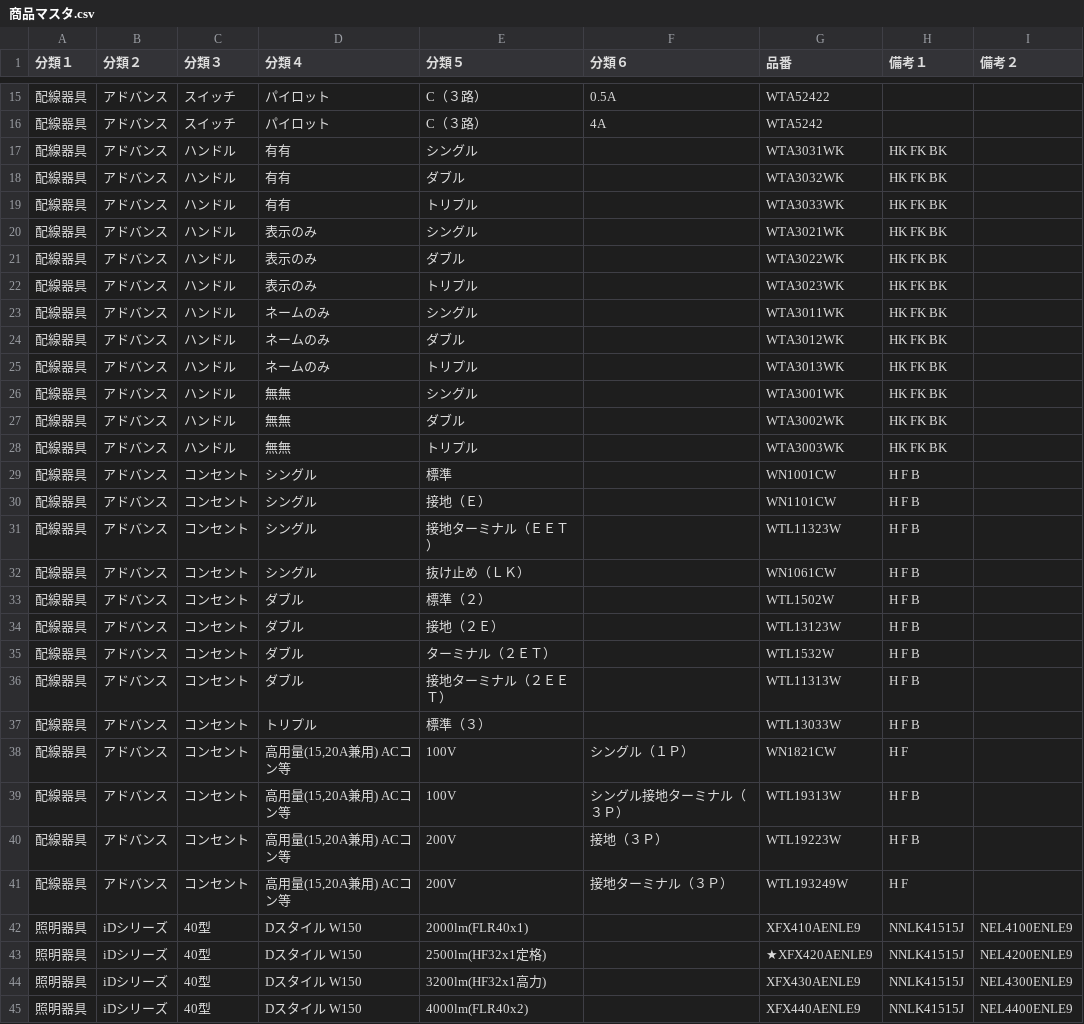
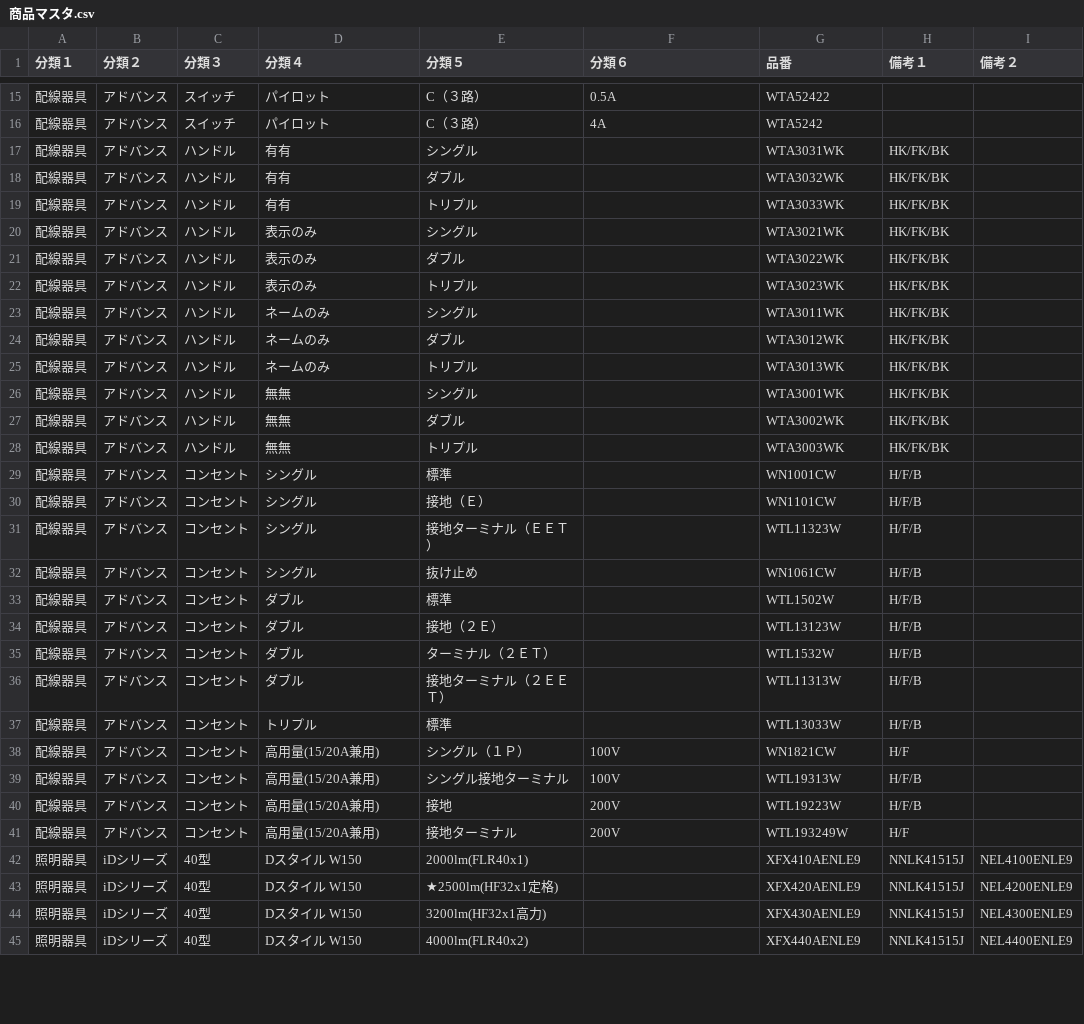
Before and after one commit to lkstr999/SHOJI, a CSV file: 商品マスタ.csv, drawn as a sheet; only a part is shown, gaps mark what is left out; the diff covers the shown part only.

Commit message:
Add files via upload

```diff
--- a/商品マスタ.csv
+++ b/商品マスタ.csv
@@ -16,29 +16,29 @@
 配線器具,アドバンス,スイッチ,パイロット,C（３路）,4A,WTA5242,,
-配線器具,アドバンス,ハンドル,有有,シングル,,WTA3031WK,HK FK BK,
-配線器具,アドバンス,ハンドル,有有,ダブル,,WTA3032WK,HK FK BK,
-配線器具,アドバンス,ハンドル,有有,トリプル,,WTA3033WK,HK FK BK,
-配線器具,アドバンス,ハンドル,表示のみ,シングル,,WTA3021WK,HK FK BK,
-配線器具,アドバンス,ハンドル,表示のみ,ダブル,,WTA3022WK,HK FK BK,
-配線器具,アドバンス,ハンドル,表示のみ,トリプル,,WTA3023WK,HK FK BK,
-配線器具,アドバンス,ハンドル,ネームのみ,シングル,,WTA3011WK,HK FK BK,
-配線器具,アドバンス,ハンドル,ネームのみ,ダブル,,WTA3012WK,HK FK BK,
-配線器具,アドバンス,ハンドル,ネームのみ,トリプル,,WTA3013WK,HK FK BK,
-配線器具,アドバンス,ハンドル,無無,シングル,,WTA3001WK,HK FK BK,
-配線器具,アドバンス,ハンドル,無無,ダブル,,WTA3002WK,HK FK BK,
-配線器具,アドバンス,ハンドル,無無,トリプル,,WTA3003WK,HK FK BK,
-配線器具,アドバンス,コンセント,シングル,標準,,WN1001CW,H F B,
-配線器具,アドバンス,コンセント,シングル,接地（Ｅ）,,WN1101CW,H F B,
-配線器具,アドバンス,コンセント,シングル,接地ターミナル（ＥＥＴ）,,WTL11323W,H F B,
-配線器具,アドバンス,コンセント,シングル,抜け止め（ＬＫ）,,WN1061CW,H F B,
-配線器具,アドバンス,コンセント,ダブル,標準（２）,,WTL1502W,H F B,
-配線器具,アドバンス,コンセント,ダブル,接地（２Ｅ）,,WTL13123W,H F B,
-配線器具,アドバンス,コンセント,ダブル,ターミナル（２ＥＴ）,,WTL1532W,H F B,
-配線器具,アドバンス,コンセント,ダブル,接地ターミナル（２ＥＥＴ）,,WTL11313W,H F B,
-配線器具,アドバンス,コンセント,トリプル,標準（３）,,WTL13033W,H F B,
-配線器具,アドバンス,コンセント,"高用量(15,20A兼用) ACコン等",100V,シングル（１Ｐ）,WN1821CW,H F,
-配線器具,アドバンス,コンセント,"高用量(15,20A兼用) ACコン等",100V,シングル接地ターミナル（３Ｐ）,WTL19313W,H F B,
-配線器具,アドバンス,コンセント,"高用量(15,20A兼用) ACコン等",200V,接地（３Ｐ）,WTL19223W,H F B,
-配線器具,アドバンス,コンセント,"高用量(15,20A兼用) ACコン等",200V,接地ターミナル（３Ｐ）,WTL193249W,H F,
+配線器具,アドバンス,ハンドル,有有,シングル,,WTA3031WK,HK/FK/BK,
+配線器具,アドバンス,ハンドル,有有,ダブル,,WTA3032WK,HK/FK/BK,
+配線器具,アドバンス,ハンドル,有有,トリプル,,WTA3033WK,HK/FK/BK,
+配線器具,アドバンス,ハンドル,表示のみ,シングル,,WTA3021WK,HK/FK/BK,
+配線器具,アドバンス,ハンドル,表示のみ,ダブル,,WTA3022WK,HK/FK/BK,
+配線器具,アドバンス,ハンドル,表示のみ,トリプル,,WTA3023WK,HK/FK/BK,
+配線器具,アドバンス,ハンドル,ネームのみ,シングル,,WTA3011WK,HK/FK/BK,
+配線器具,アドバンス,ハンドル,ネームのみ,ダブル,,WTA3012WK,HK/FK/BK,
+配線器具,アドバンス,ハンドル,ネームのみ,トリプル,,WTA3013WK,HK/FK/BK,
+配線器具,アドバンス,ハンドル,無無,シングル,,WTA3001WK,HK/FK/BK,
+配線器具,アドバンス,ハンドル,無無,ダブル,,WTA3002WK,HK/FK/BK,
+配線器具,アドバンス,ハンドル,無無,トリプル,,WTA3003WK,HK/FK/BK,
+配線器具,アドバンス,コンセント,シングル,標準,,WN1001CW,H/F/B,
+配線器具,アドバンス,コンセント,シングル,接地（Ｅ）,,WN1101CW,H/F/B,
+配線器具,アドバンス,コンセント,シングル,接地ターミナル（ＥＥＴ）,,WTL11323W,H/F/B,
+配線器具,アドバンス,コンセント,シングル,抜け止め,,WN1061CW,H/F/B,
+配線器具,アドバンス,コンセント,ダブル,標準,,WTL1502W,H/F/B,
+配線器具,アドバンス,コンセント,ダブル,接地（２Ｅ）,,WTL13123W,H/F/B,
+配線器具,アドバンス,コンセント,ダブル,ターミナル（２ＥＴ）,,WTL1532W,H/F/B,
+配線器具,アドバンス,コンセント,ダブル,接地ターミナル（２ＥＥＴ）,,WTL11313W,H/F/B,
+配線器具,アドバンス,コンセント,トリプル,標準,,WTL13033W,H/F/B,
+配線器具,アドバンス,コンセント,高用量(15/20A兼用),シングル（１Ｐ）,100V,WN1821CW,H/F,
+配線器具,アドバンス,コンセント,高用量(15/20A兼用),シングル接地ターミナル,100V,WTL19313W,H/F/B,
+配線器具,アドバンス,コンセント,高用量(15/20A兼用),接地,200V,WTL19223W,H/F/B,
+配線器具,アドバンス,コンセント,高用量(15/20A兼用),接地ターミナル,200V,WTL193249W,H/F,
 照明器具,iDシリーズ,40型,Dスタイル W150,2000lm(FLR40x1),,XFX410AENLE9,NNLK41515J,NEL4100ENLE9
-照明器具,iDシリーズ,40型,Dスタイル W150,2500lm(HF32x1定格),,★XFX420AENLE9,NNLK41515J,NEL4200ENLE9
+照明器具,iDシリーズ,40型,Dスタイル W150,★2500lm(HF32x1定格),,XFX420AENLE9,NNLK41515J,NEL4200ENLE9
 照明器具,iDシリーズ,40型,Dスタイル W150,3200lm(HF32x1高力),,XFX430AENLE9,NNLK41515J,NEL4300ENLE9
```
Also changed, not shown: 16 edited cells elsewhere in this file.
